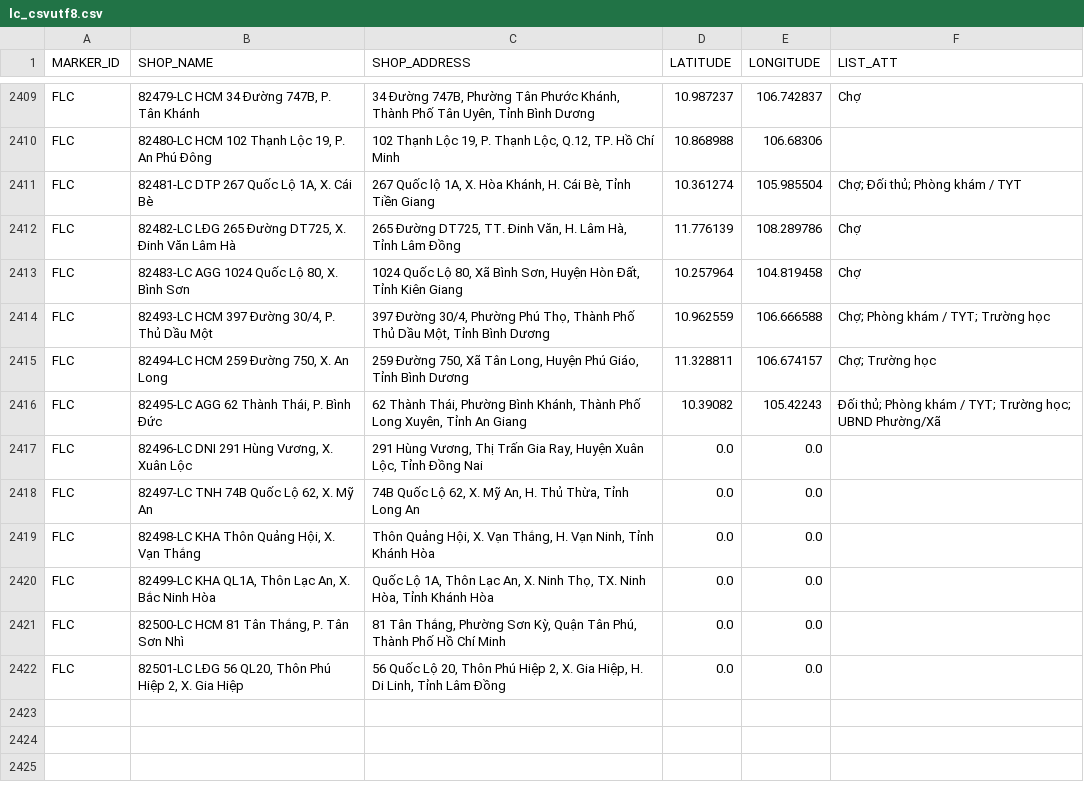
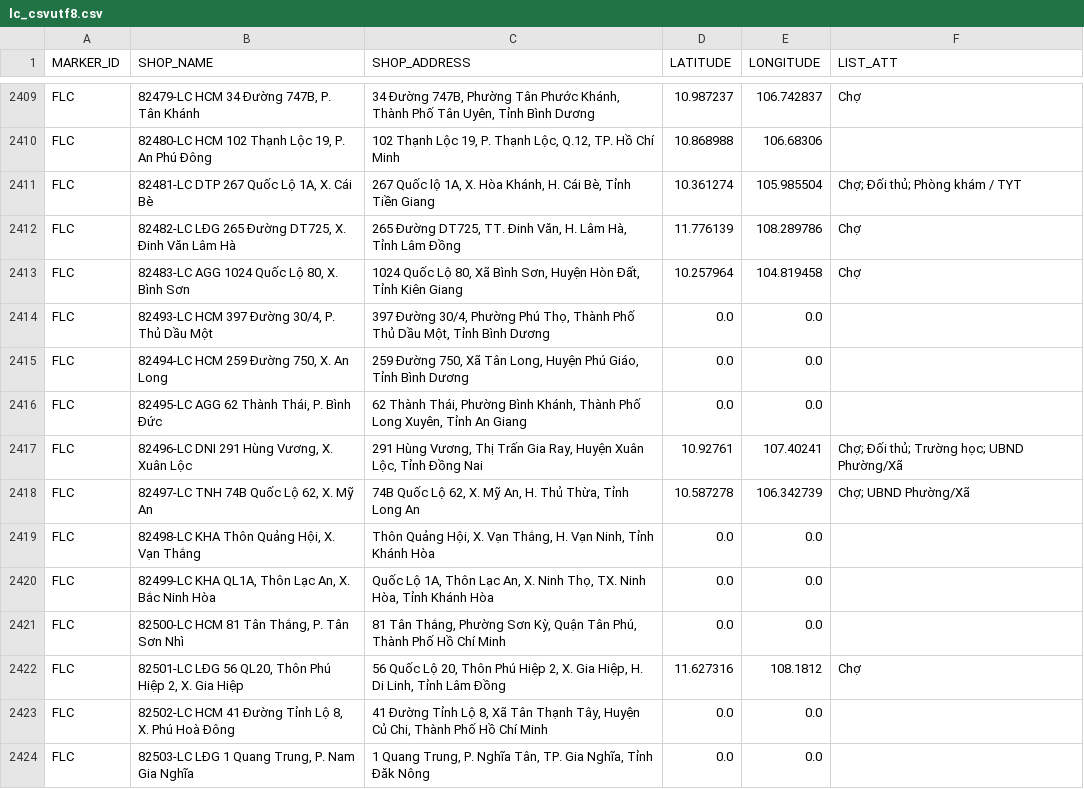
Before and after one commit to vhctruc/maplc, a CSV file: lc_csvutf8.csv, drawn as a sheet; only a part is shown, gaps mark what is left out.

Commit message:
Upload shop CSV files via Python 2025-12-03T09:47:08.616296

```diff
--- a/lc_csvutf8.csv
+++ b/lc_csvutf8.csv
@@ -2413,7 +2413,7 @@ FLC,"82482-LC LĐG 265 Đường DT725, X. Đinh Văn Lâm Hà","265 Đường D
 FLC,"82483-LC AGG 1024 Quốc Lộ 80, X. Bình Sơn","1024 Quốc Lộ 80, Xã Bình Sơn, Huyện Hòn Đất, Tỉnh Kiên Giang",10.257964,104.819458,Chợ
-FLC,"82493-LC HCM 397 Đường 30/4, P. Thủ Dầu Một","397 Đường 30/4, Phường Phú Thọ, Thành Phố Thủ Dầu Một, Tỉnh Bình Dương",10.962559,106.666588,Chợ; Phòng khám / TYT; Trường học
-FLC,"82494-LC HCM 259 Đường 750, X. An Long","259 Đường 750, Xã Tân Long, Huyện Phú Giáo, Tỉnh Bình Dương",11.328811,106.674157,Chợ; Trường học
-FLC,"82495-LC AGG 62 Thành Thái, P. Bình Đức","62 Thành Thái, Phường Bình Khánh, Thành Phố Long Xuyên, Tỉnh An Giang",10.39082,105.42243,Ðối thủ; Phòng khám / TYT; Trường học; UBND Phường/Xã
-FLC,"82496-LC DNI 291 Hùng Vương, X. Xuân Lộc","291 Hùng Vương, Thị Trấn Gia Ray, Huyện Xuân Lộc, Tỉnh Đồng Nai",0.0,0.0,
-FLC,"82497-LC TNH 74B Quốc Lộ 62, X. Mỹ An","74B Quốc Lộ 62, X. Mỹ An, H. Thủ Thừa, Tỉnh Long An",0.0,0.0,
+FLC,"82493-LC HCM 397 Đường 30/4, P. Thủ Dầu Một","397 Đường 30/4, Phường Phú Thọ, Thành Phố Thủ Dầu Một, Tỉnh Bình Dương",0.0,0.0,
+FLC,"82494-LC HCM 259 Đường 750, X. An Long","259 Đường 750, Xã Tân Long, Huyện Phú Giáo, Tỉnh Bình Dương",0.0,0.0,
+FLC,"82495-LC AGG 62 Thành Thái, P. Bình Đức","62 Thành Thái, Phường Bình Khánh, Thành Phố Long Xuyên, Tỉnh An Giang",0.0,0.0,
+FLC,"82496-LC DNI 291 Hùng Vương, X. Xuân Lộc","291 Hùng Vương, Thị Trấn Gia Ray, Huyện Xuân Lộc, Tỉnh Đồng Nai",10.92761,107.40241,Chợ; Ðối thủ; Trường học; UBND Phường/Xã
+FLC,"82497-LC TNH 74B Quốc Lộ 62, X. Mỹ An","74B Quốc Lộ 62, X. Mỹ An, H. Thủ Thừa, Tỉnh Long An",10.587278,106.342739,Chợ; UBND Phường/Xã
 FLC,"82498-LC KHA Thôn Quảng Hội, X. Vạn Thắng","Thôn Quảng Hội, X. Vạn Thắng, H. Vạn Ninh, Tỉnh Khánh Hòa",0.0,0.0,
@@ -2421,2 +2421,4 @@ FLC,"82499-LC KHA QL1A, Thôn Lạc An, X. Bắc Ninh Hòa","Quốc Lộ 1A, Th
 FLC,"82500-LC HCM 81 Tân Thắng, P. Tân Sơn Nhì","81 Tân Thắng, Phường Sơn Kỳ, Quận Tân Phú, Thành Phố Hồ Chí Minh",0.0,0.0,
-FLC,"82501-LC LĐG 56 QL20, Thôn Phú Hiệp 2, X. Gia Hiệp","56 Quốc Lộ 20, Thôn Phú Hiệp 2, X. Gia Hiệp, H. Di Linh, Tỉnh Lâm Đồng",0.0,0.0,
+FLC,"82501-LC LĐG 56 QL20, Thôn Phú Hiệp 2, X. Gia Hiệp","56 Quốc Lộ 20, Thôn Phú Hiệp 2, X. Gia Hiệp, H. Di Linh, Tỉnh Lâm Đồng",11.627316,108.1812,Chợ
+FLC,"82502-LC HCM 41 Đường Tỉnh Lộ 8, X. Phú Hoà Đông","41 Đường Tỉnh Lộ 8, Xã Tân Thạnh Tây, Huyện Củ Chi, Thành Phố Hồ Chí Minh",0.0,0.0,
+FLC,"82503-LC LĐG 1 Quang Trung, P. Nam Gia Nghĩa","1 Quang Trung, P. Nghĩa Tân, TP. Gia Nghĩa, Tỉnh Đăk Nông",0.0,0.0,
```
